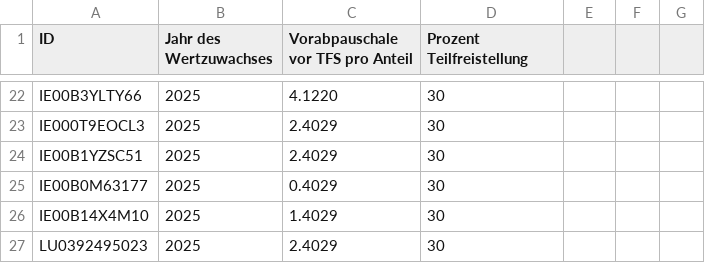
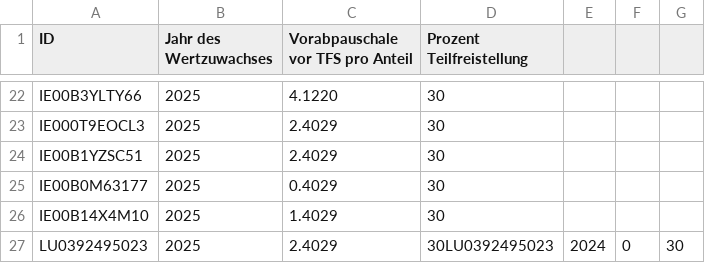
Before and after one commit to MelleD/portfolio-performance-vorabpauschale, a CSV file: etf_metadaten_vorabpauschalen.csv, drawn as a sheet; only a part is shown, gaps mark what is left out.

```diff
--- a/etf_metadaten_vorabpauschalen.csv
+++ b/etf_metadaten_vorabpauschalen.csv
@@ -26,2 +26,2 @@ IE00B0M63177;2025;0.4029;30
 IE00B14X4M10;2025;1.4029;30
-LU0392495023;2025;2.4029;30
+LU0392495023;2025;2.4029;30LU0392495023;2024;0;30
```
